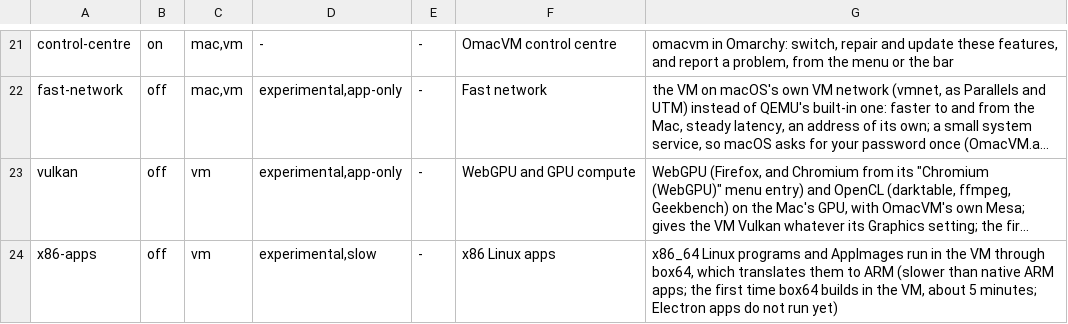
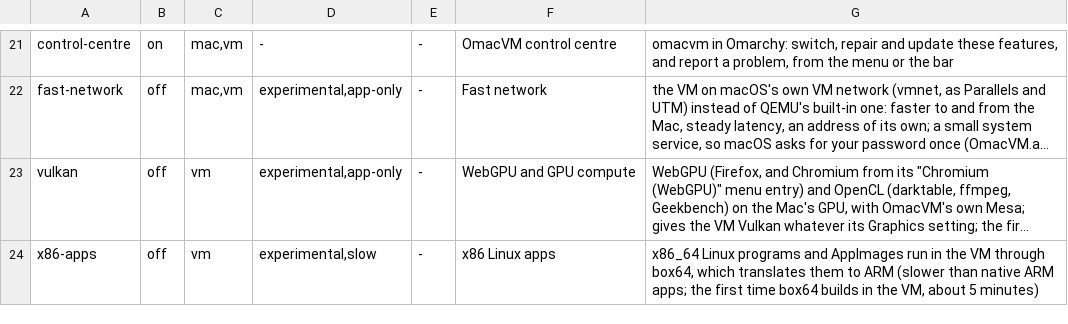
Before and after one commit to brianmerchant/omacvm, a TSV file: src/features.tsv, drawn as a sheet; only a part is shown, gaps mark what is left out; long unchanged cells end in …; the diff names each change by its address in the sheet, - before the commit and + after, or states it on an @@ line.

```diff
--- a/src/features.tsv
+++ b/src/features.tsv
-G24: …about 5 minutes; Electron apps do not run yet)
+G24: …about 5 minutes)
```
Also changed, not shown: 3 other files.
